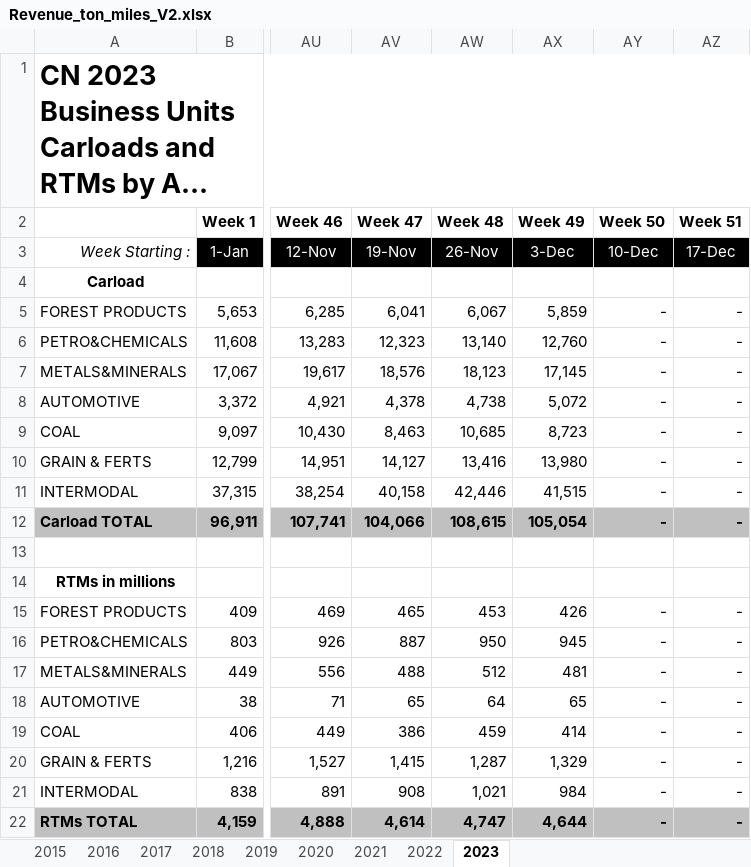
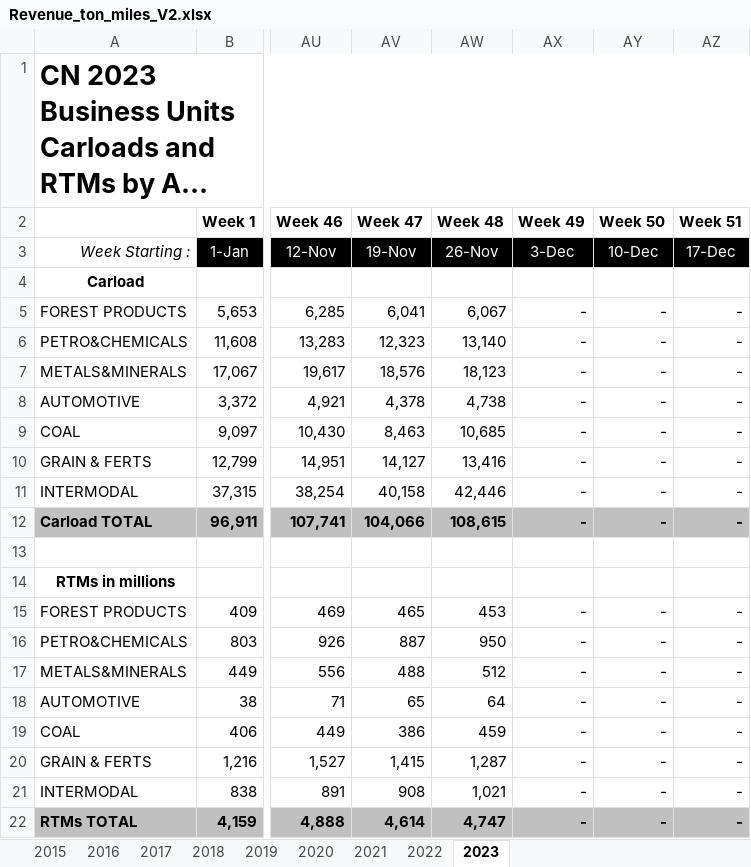
Before and after one commit to shamanthc/bdl-lde-public, an Excel workbook: Data/Revenue_ton_miles_V2.xlsx, sheet 2023, drawn as a sheet; only a part is shown, gaps mark what is left out; long unchanged cells end in …; values as stored, in another font and other column widths than the file's, no borders; the diff names each change by its address in the sheet, - before the commit and + after, or states it on an @@ line.

```diff
--- a/Data/Revenue_ton_miles_V2.xlsx (sheet 2023)
+++ b/Data/Revenue_ton_miles_V2.xlsx (sheet 2023)
-AX5 (Week 49): 5,859
+AX5 (Week 49): -
-AX6 (Week 49): 12,760
+AX6 (Week 49): -
-AX7 (Week 49): 17,145
+AX7 (Week 49): -
-AX8 (Week 49): 5,072
+AX8 (Week 49): -
-AX9 (Week 49): 8,723
+AX9 (Week 49): -
-AX10 (Week 49): 13,980
+AX10 (Week 49): -
-AX11 (Week 49): 41,515
+AX11 (Week 49): -
-AX12 (Week 49): 105,054
+AX12 (Week 49): -
-AX15 (Week 49): 426
+AX15 (Week 49): -
-AX16 (Week 49): 945
+AX16 (Week 49): -
-AX17 (Week 49): 481
+AX17 (Week 49): -
-AX18 (Week 49): 65
+AX18 (Week 49): -
-AX19 (Week 49): 414
+AX19 (Week 49): -
-AX20 (Week 49): 1,329
+AX20 (Week 49): -
-AX21 (Week 49): 984
+AX21 (Week 49): -
-AX22 (Week 49): 4,644
+AX22 (Week 49): -
```
Also changed, not shown: sheet 2022, 1 other file.
